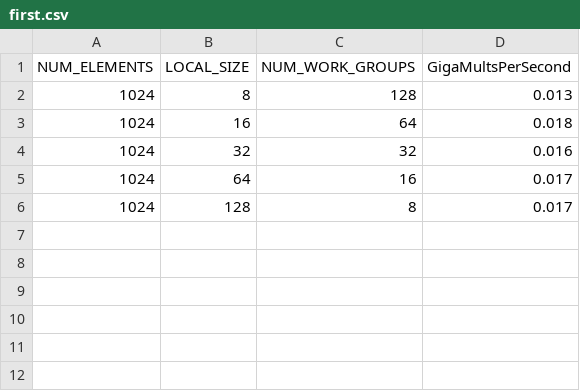
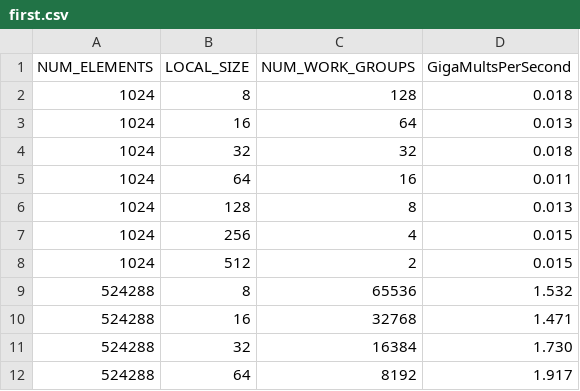
Before and after one commit to brannere/cs475-parallel-programming, a CSV file: project-6-opencl-array/first.csv, drawn as a sheet.

```diff
--- a/project-6-opencl-array/first.csv
+++ b/project-6-opencl-array/first.csv
@@ -1,6 +1,12 @@
 NUM_ELEMENTS, LOCAL_SIZE, NUM_WORK_GROUPS, GigaMultsPerSecond
-    1024,   8,       128,     0.013
-    1024,  16,        64,     0.018
-    1024,  32,        32,     0.016
-    1024,  64,        16,     0.017
-    1024, 128,         8,     0.017
+    1024,   8,       128,     0.018
+    1024,  16,        64,     0.013
+    1024,  32,        32,     0.018
+    1024,  64,        16,     0.011
+    1024, 128,         8,     0.013
+    1024, 256,         4,     0.015
+    1024, 512,         2,     0.015
+  524288,   8,     65536,     1.532
+  524288,  16,     32768,     1.471
+  524288,  32,     16384,     1.730
+  524288,  64,      8192,     1.917
```
Also changed, not shown: project-6-opencl-array/second.csv, project-6-opencl-array/third.csv, 4 other files.
